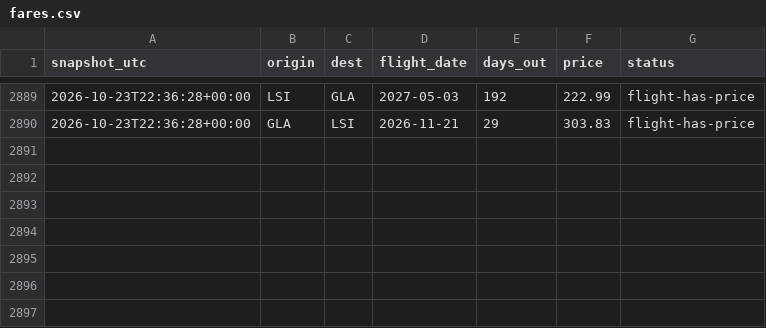
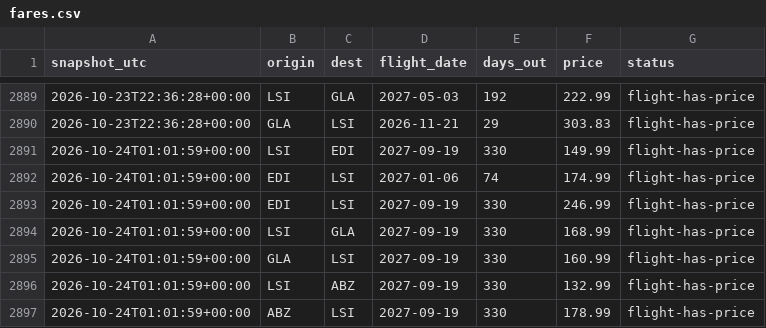
Before and after one commit to ShetlandJ/loganair-tracker, a CSV file: data/fares.csv, drawn as a sheet; only a part is shown, gaps mark what is left out.

```diff
--- a/data/fares.csv
+++ b/data/fares.csv
@@ -2890 +2890,8 @@ snapshot_utc,origin,dest,flight_date,days_out,price,status
 2026-10-23T22:36:28+00:00,GLA,LSI,2026-11-21,29,303.83,flight-has-price
+2026-10-24T01:01:59+00:00,LSI,EDI,2027-09-19,330,149.99,flight-has-price
+2026-10-24T01:01:59+00:00,EDI,LSI,2027-01-06,74,174.99,flight-has-price
+2026-10-24T01:01:59+00:00,EDI,LSI,2027-09-19,330,246.99,flight-has-price
+2026-10-24T01:01:59+00:00,LSI,GLA,2027-09-19,330,168.99,flight-has-price
+2026-10-24T01:01:59+00:00,GLA,LSI,2027-09-19,330,160.99,flight-has-price
+2026-10-24T01:01:59+00:00,LSI,ABZ,2027-09-19,330,132.99,flight-has-price
+2026-10-24T01:01:59+00:00,ABZ,LSI,2027-09-19,330,178.99,flight-has-price
```
Also changed, not shown: data/fares_ads.csv, data/runs.csv.
